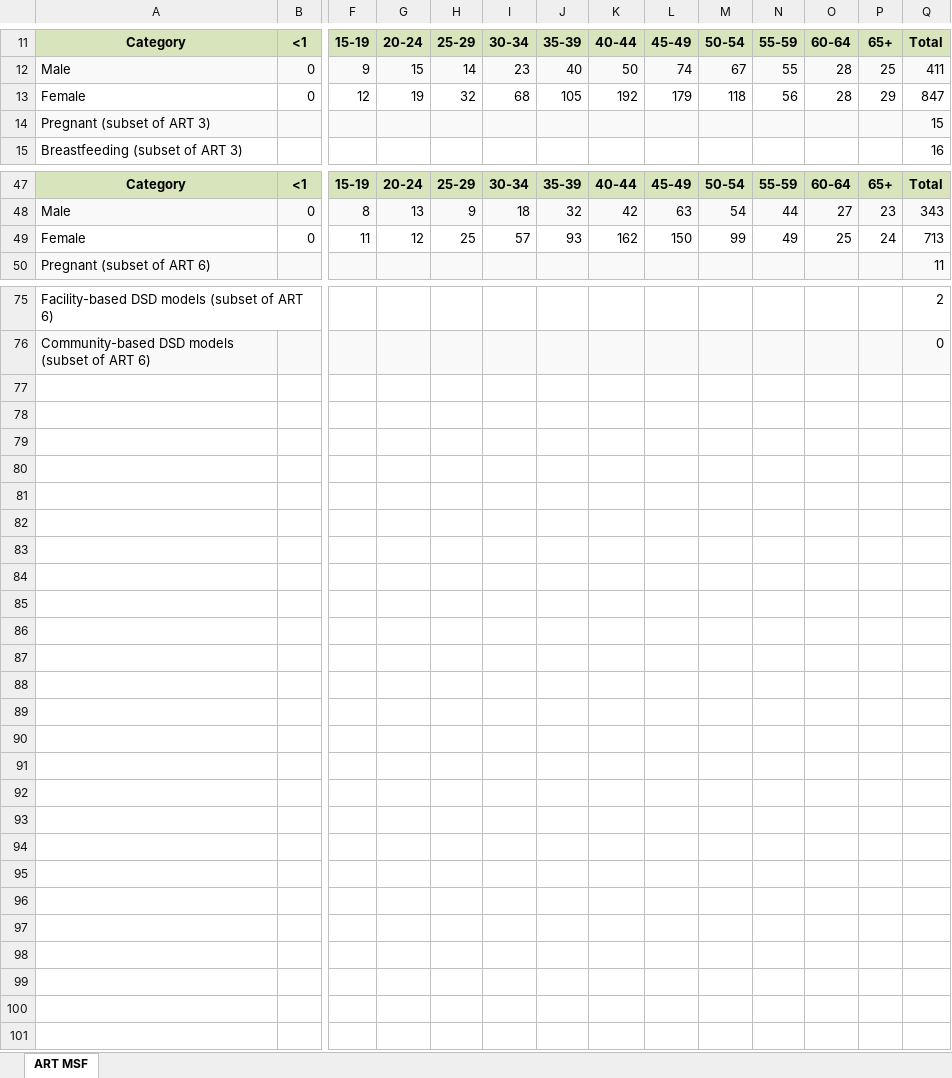
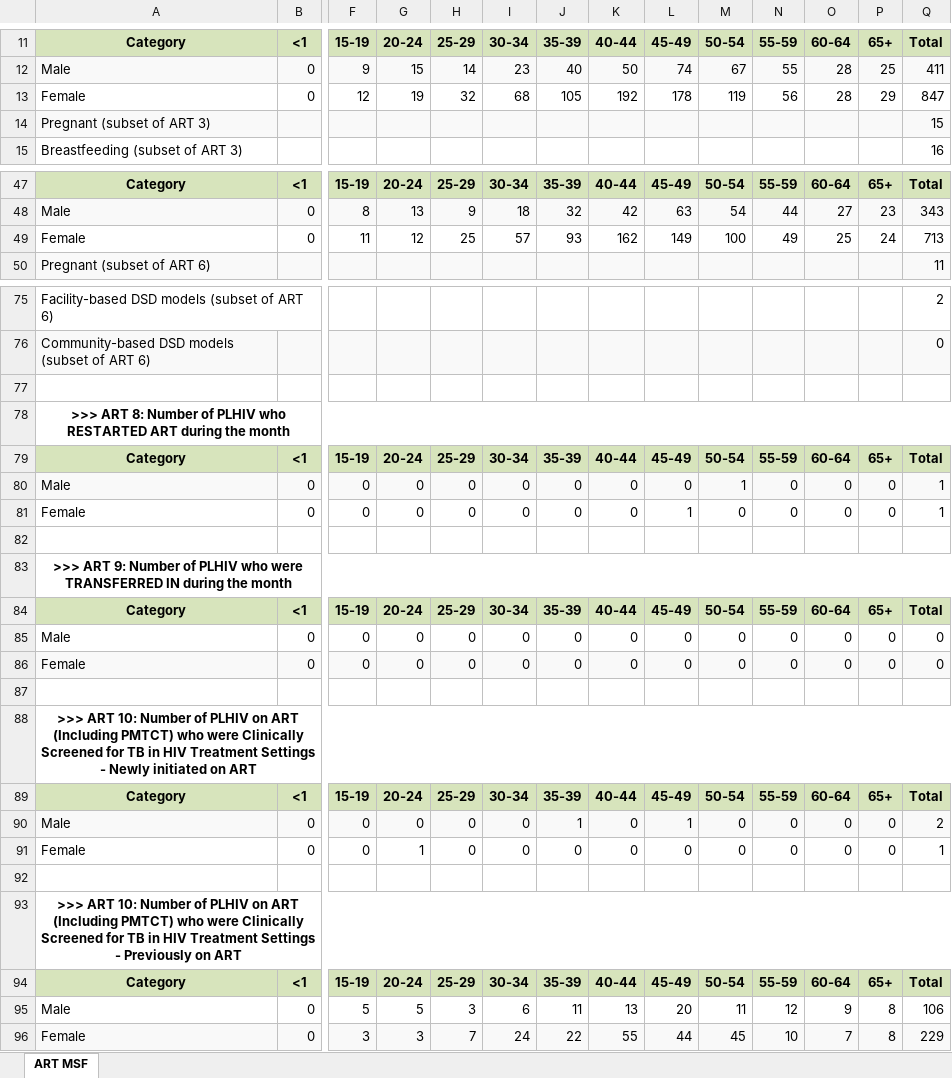
Before and after one commit to Netocodez/MSF-Calculator, an Excel workbook: ART MSF SUMMARY AS AT April 2025.xlsx, sheet ART MSF, drawn as a sheet; only a part is shown, gaps mark what is left out; values as stored, in another font and other column widths than the file's, no borders; rows hold the shown columns only; the diff covers the shown part only; the diff names each change by its address in the sheet, - before the commit and + after, or states it on an @@ line.

Commit message:
Added baseline ART Line list data and ART8, 9 and 10
Baseline ART line list will be optional but recommended, it will be compared with current ART line list to know actual restarts

addded ART 8, 9 and 10

```diff
--- a/ART MSF SUMMARY AS AT April 2025.xlsx (sheet ART MSF)
+++ b/ART MSF SUMMARY AS AT April 2025.xlsx (sheet ART MSF)
-L13: 179
+L13: 178
-M13: 118
+M13: 119
-L49: 150
+L49: 149
-M49: 99
+M49: 100
+row 77: (empty)
+row 78: >>> ART 8: Number of PLHIV who RESTARTED ART during the month
+row 79: Category | <1 | 15-19 | 20-24 | 25-29 | 30-34 | 35-39 | 40-44 | 45-49 | 50-54 | 55-59 | 60-64 | 65+ | Total
+row 80: Male | 0 | 0 | 0 | 0 | 0 | 0 | 0 | 0 | 1 | 0 | 0 | 0 | 1
+row 81: Female | 0 | 0 | 0 | 0 | 0 | 0 | 0 | 1 | 0 | 0 | 0 | 0 | 1
+row 82: (empty)
+row 83: >>> ART 9: Number of PLHIV who were TRANSFERRED IN during the month
+row 84: Category | <1 | 15-19 | 20-24 | 25-29 | 30-34 | 35-39 | 40-44 | 45-49 | 50-54 | 55-59 | 60-64 | 65+ | Total
+row 85: Male | 0 | 0 | 0 | 0 | 0 | 0 | 0 | 0 | 0 | 0 | 0 | 0 | 0
+row 86: Female | 0 | 0 | 0 | 0 | 0 | 0 | 0 | 0 | 0 | 0 | 0 | 0 | 0
+row 87: (empty)
+row 88: >>> ART 10: Number of PLHIV on ART (Including PMTCT) who were Clinically Screened for TB in HIV Treatment Settings - Newly initiated on ART
+row 89: Category | <1 | 15-19 | 20-24 | 25-29 | 30-34 | 35-39 | 40-44 | 45-49 | 50-54 | 55-59 | 60-64 | 65+ | Total
+row 90: Male | 0 | 0 | 0 | 0 | 0 | 1 | 0 | 1 | 0 | 0 | 0 | 0 | 2
+row 91: Female | 0 | 0 | 1 | 0 | 0 | 0 | 0 | 0 | 0 | 0 | 0 | 0 | 1
+row 92: (empty)
+row 93: >>> ART 10: Number of PLHIV on ART (Including PMTCT) who were Clinically Screened for TB in HIV Treatment Settings - Previously on ART
+row 94: Category | <1 | 15-19 | 20-24 | 25-29 | 30-34 | 35-39 | 40-44 | 45-49 | 50-54 | 55-59 | 60-64 | 65+ | Total
+row 95: Male | 0 | 5 | 5 | 3 | 6 | 11 | 13 | 20 | 11 | 12 | 9 | 8 | 106
+row 96: Female | 0 | 3 | 3 | 7 | 24 | 22 | 55 | 44 | 45 | 10 | 7 | 8 | 229
```
Also changed, not shown: 2 edited cells elsewhere in this sheet, 2 other files.
